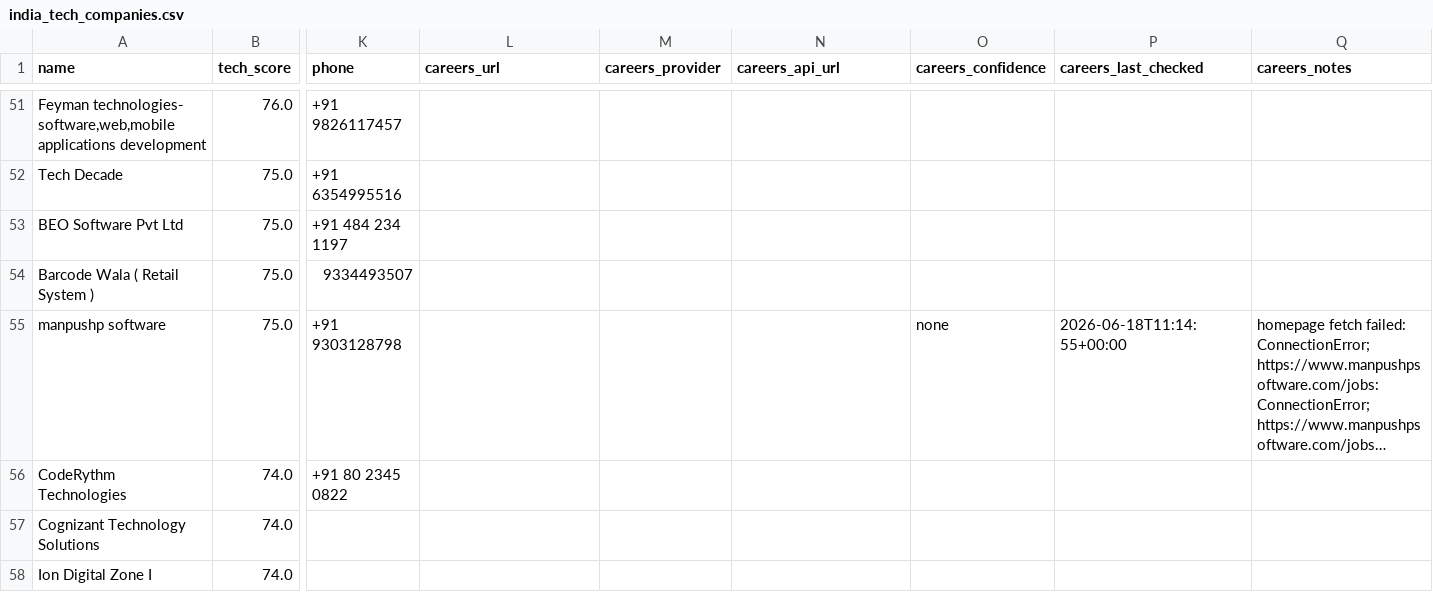
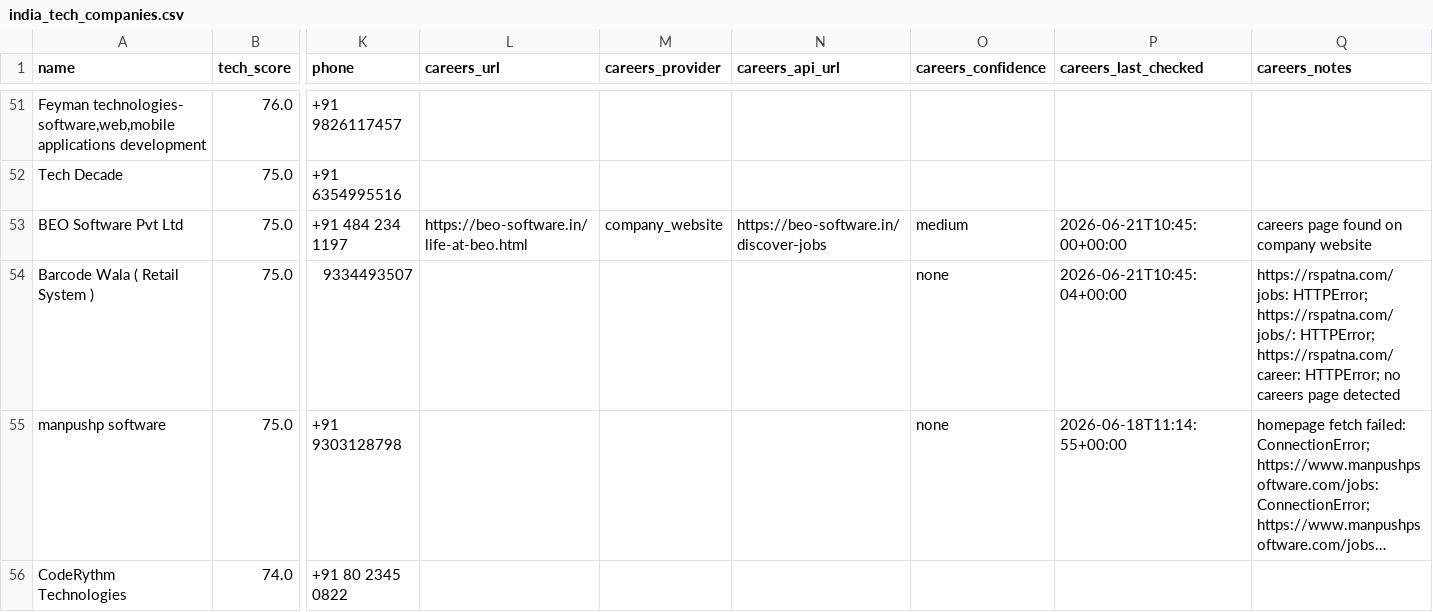
Before and after one commit to AkashKumar7902/india-tech-company-finder, a CSV file: results/india_tech_companies.csv, drawn as a sheet; only a part is shown, gaps mark what is left out; the shorter side is filled out with more unchanged rows; long unchanged cells end in …; the diff names each change by its address in the sheet, - before the commit and + after, or states it on an @@ line.

```diff
--- a/results/india_tech_companies.csv
+++ b/results/india_tech_companies.csv
-L53 (careers_url): (empty)
+L53 (careers_url): https://beo-software.in/life-at-beo.html
-M53 (careers_provider): (empty)
+M53 (careers_provider): company_website
-N53 (careers_api_url): (empty)
+N53 (careers_api_url): https://beo-software.in/discover-jobs
-O53 (careers_confidence): (empty)
+O53 (careers_confidence): medium
-P53 (careers_last_checked): (empty)
+P53 (careers_last_checked): 2026-06-21T10:45:00+00:00
-Q53 (careers_notes): (empty)
+Q53 (careers_notes): careers page found on company website
-O54 (careers_confidence): (empty)
+O54 (careers_confidence): none
-P54 (careers_last_checked): (empty)
+P54 (careers_last_checked): 2026-06-21T10:45:04+00:00
-Q54 (careers_notes): (empty)
+Q54 (careers_notes): https://rspatna.com/jobs: HTTPError; https://rspatna.com/jobs/: HTTPError; https://rspatna.com/career: HTTPError; no careers page detected
```
Also changed, not shown: 1 other file.
